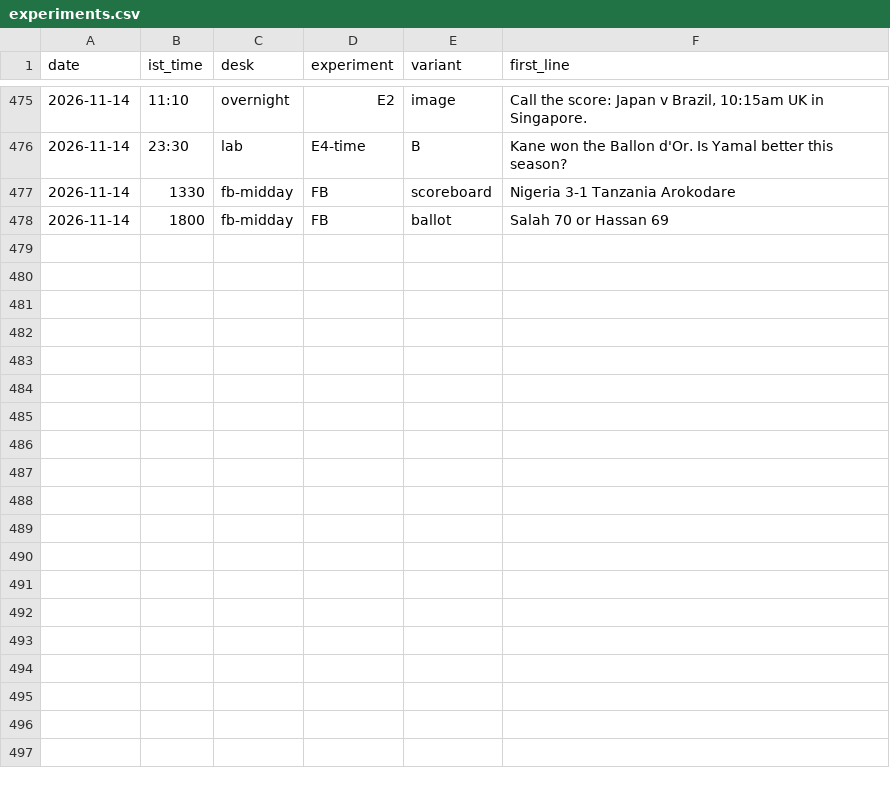
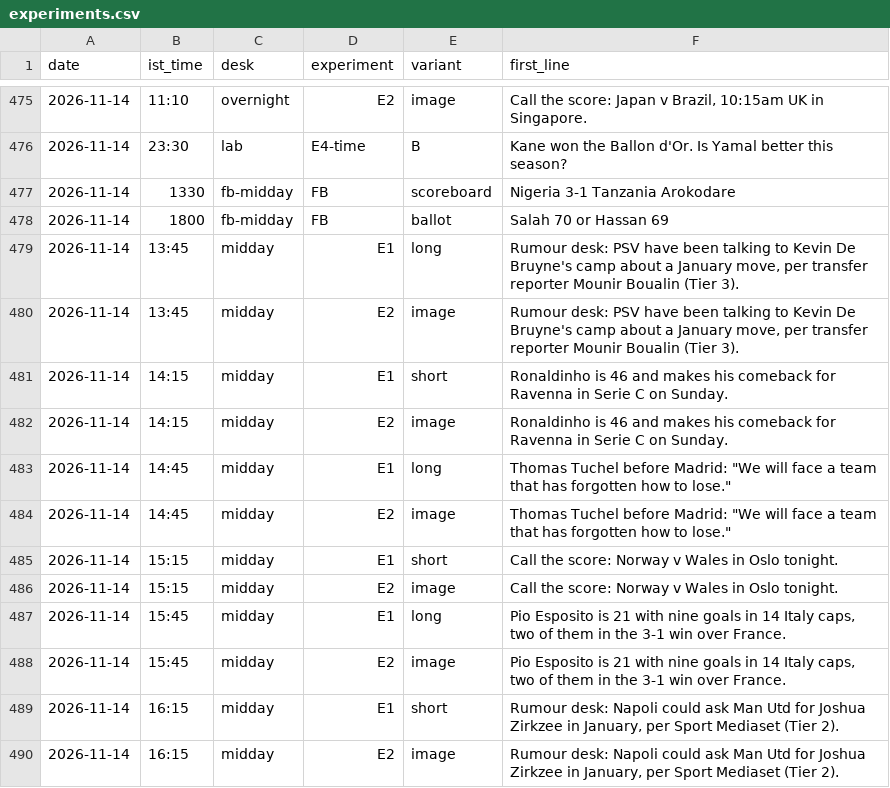
Before and after one commit to pvtaddyy/actxion-assets, a CSV file: posts/experiments.csv, drawn as a sheet; only a part is shown, gaps mark what is left out.

```diff
--- a/posts/experiments.csv
+++ b/posts/experiments.csv
@@ -478 +478,13 @@ date,ist_time,desk,experiment,variant,first_line
 2026-11-14,1800,fb-midday,FB,ballot,Salah 70 or Hassan 69
+2026-11-14,13:45,midday,E1,long,"Rumour desk: PSV have been talking to Kevin De Bruyne's camp about a January move, per transfer reporter Mounir Boualin (Tier 3)."
+2026-11-14,13:45,midday,E2,image,"Rumour desk: PSV have been talking to Kevin De Bruyne's camp about a January move, per transfer reporter Mounir Boualin (Tier 3)."
+2026-11-14,14:15,midday,E1,short,"Ronaldinho is 46 and makes his comeback for Ravenna in Serie C on Sunday."
+2026-11-14,14:15,midday,E2,image,"Ronaldinho is 46 and makes his comeback for Ravenna in Serie C on Sunday."
+2026-11-14,14:45,midday,E1,long,"Thomas Tuchel before Madrid: ""We will face a team that has forgotten how to lose."""
+2026-11-14,14:45,midday,E2,image,"Thomas Tuchel before Madrid: ""We will face a team that has forgotten how to lose."""
+2026-11-14,15:15,midday,E1,short,"Call the score: Norway v Wales in Oslo tonight."
+2026-11-14,15:15,midday,E2,image,"Call the score: Norway v Wales in Oslo tonight."
+2026-11-14,15:45,midday,E1,long,"Pio Esposito is 21 with nine goals in 14 Italy caps, two of them in the 3-1 win over France."
+2026-11-14,15:45,midday,E2,image,"Pio Esposito is 21 with nine goals in 14 Italy caps, two of them in the 3-1 win over France."
+2026-11-14,16:15,midday,E1,short,"Rumour desk: Napoli could ask Man Utd for Joshua Zirkzee in January, per Sport Mediaset (Tier 2)."
+2026-11-14,16:15,midday,E2,image,"Rumour desk: Napoli could ask Man Utd for Joshua Zirkzee in January, per Sport Mediaset (Tier 2)."
```
Also changed, not shown: 13 other files.
